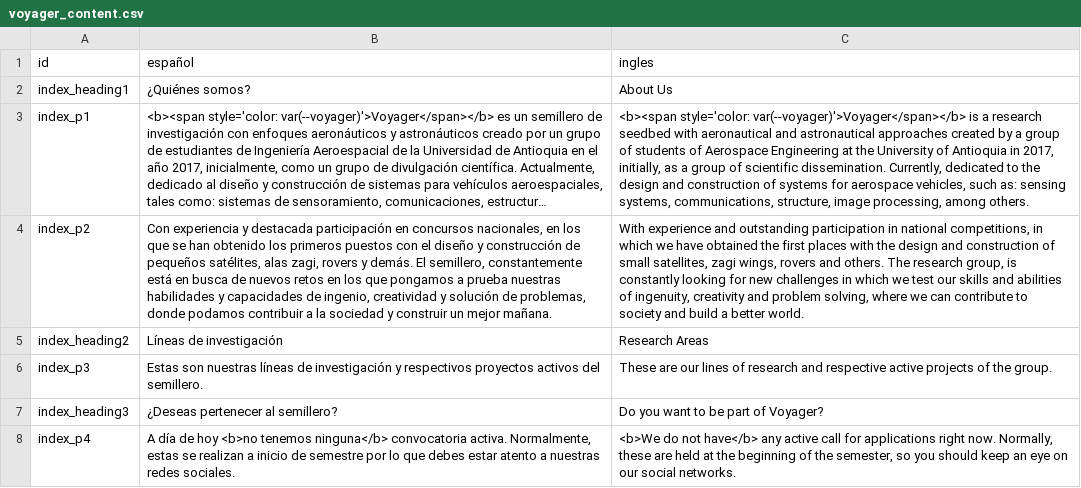
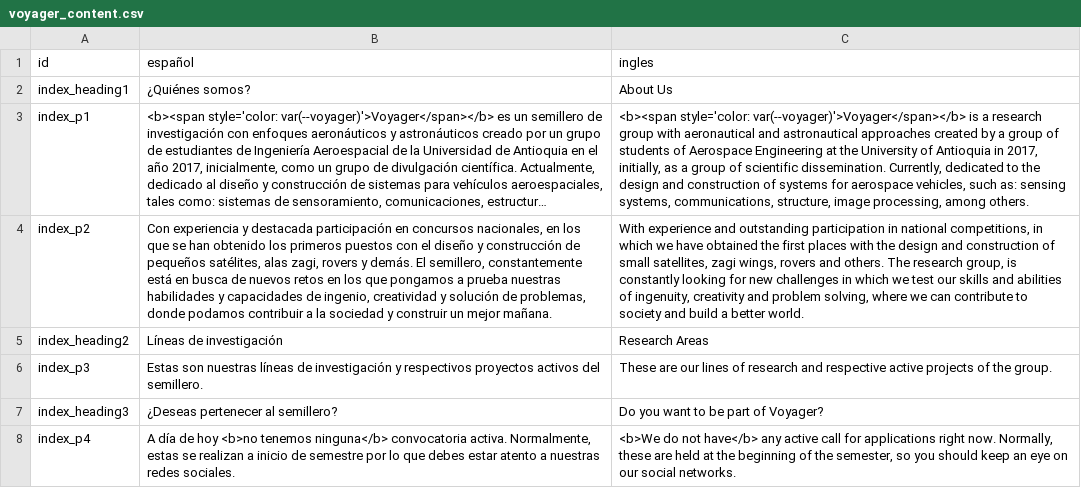
Before and after one commit to Zagil3112/zagil3112.github.io, a CSV file: js/voyager_content.csv, drawn as a sheet; long unchanged cells end in …; the diff names each change by its address in the sheet, - before the commit and + after, or states it on an @@ line.

Commit message:
eng voyager descpription update

```diff
--- a/js/voyager_content.csv
+++ b/js/voyager_content.csv
-C3 (ingles): …a research seedbed with aeronautical…
+C3 (ingles): …a research group with aeronautical…
```
